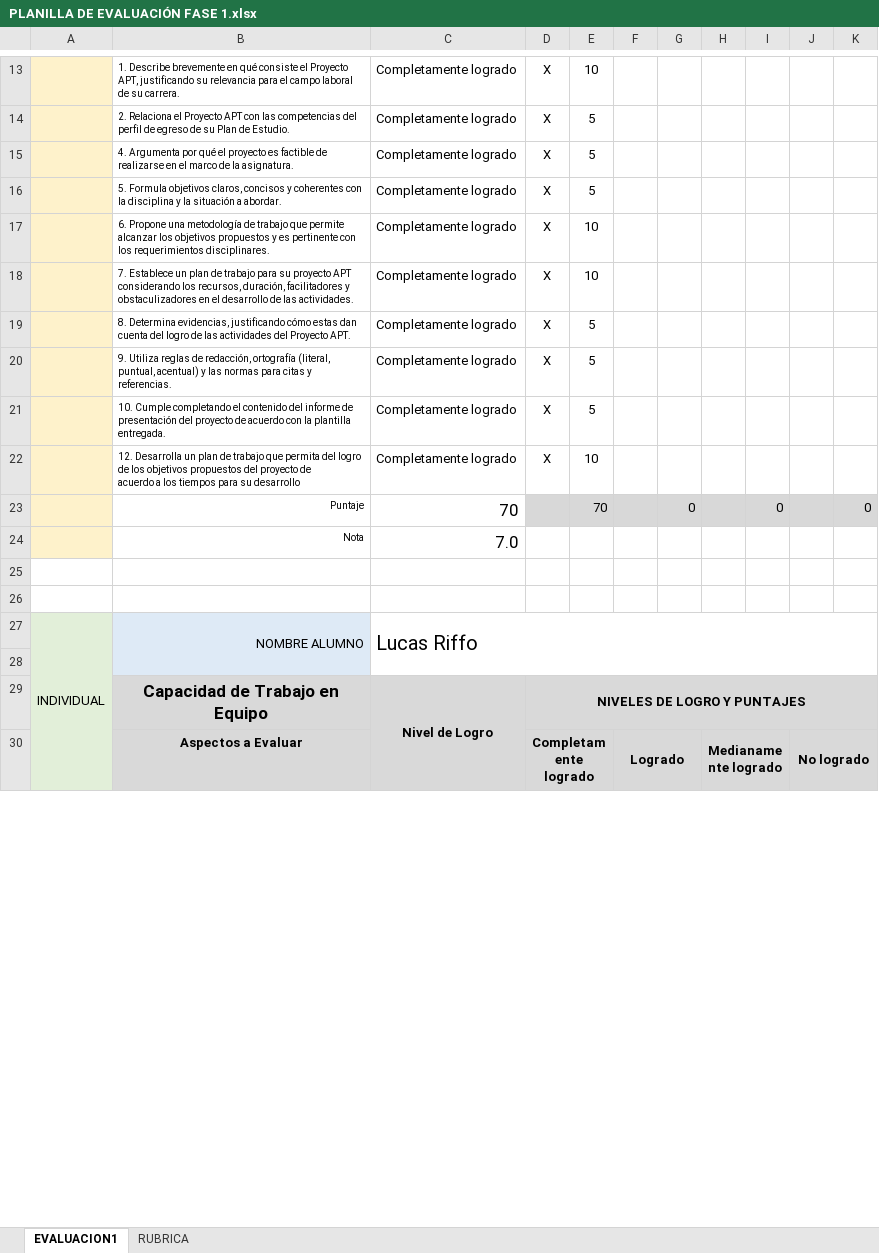
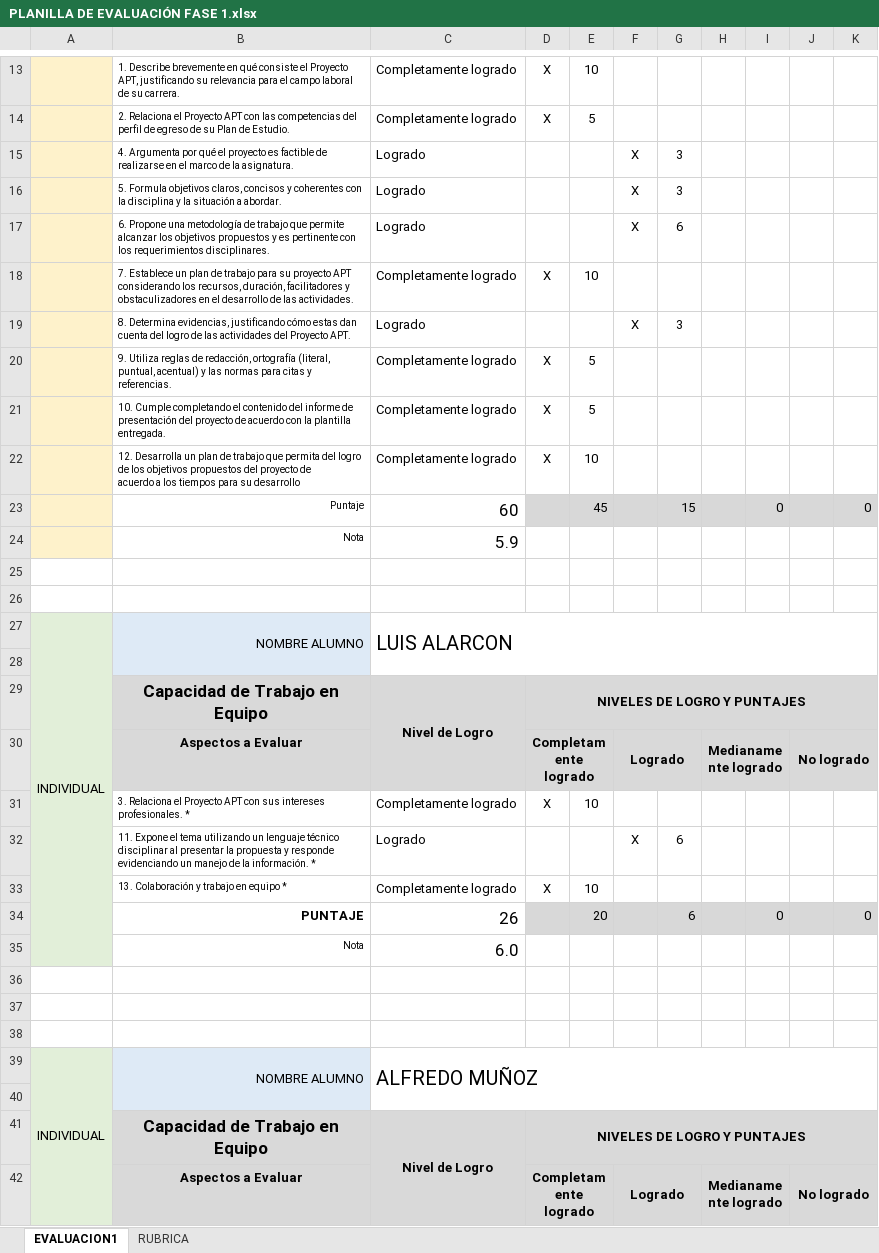
Before and after one commit to LucasOG7/CAPSTONE-004D-2025, an Excel workbook: FASE 1/Evidencias Grupales/PLANILLA DE EVALUACIÓN FASE 1.xlsx, sheet EVALUACION1, drawn as a sheet; only a part is shown, gaps mark what is left out; values as stored, in another font and other column widths than the file's, no borders; charts and pictures and conditional formats not drawn; removed rows and columns are numbered as before the commit, all else as after; the diff covers the shown part only; the diff names each change by its address in the sheet, - before the commit and + after, or states it on an @@ line.

Commit message:
Add files via upload

```diff
--- a/FASE 1/Evidencias Grupales/PLANILLA DE EVALUACIÓN FASE 1.xlsx (sheet EVALUACION1)
+++ b/FASE 1/Evidencias Grupales/PLANILLA DE EVALUACIÓN FASE 1.xlsx (sheet EVALUACION1)
-row 15:  | 4. Argumenta por qué el proyecto es factible de realizarse en el marco de la asignatura. | Completamente logrado | X | 5
-row 16:  | 5. Formula objetivos claros, concisos y coherentes con la disciplina y la situación a abordar. | Completamente logrado | X | 5
-row 17:  | 6. Propone una metodología de trabajo que permite alcanzar los objetivos propuestos y es pertinente con los requerimientos disciplinares. | Completamente logrado | X | 10
+row 15:  | 4. Argumenta por qué el proyecto es factible de realizarse en el marco de la asignatura. | Logrado |  |  | X | 3
+row 16:  | 5. Formula objetivos claros, concisos y coherentes con la disciplina y la situación a abordar. | Logrado |  |  | X | 3
+row 17:  | 6. Propone una metodología de trabajo que permite alcanzar los objetivos propuestos y es pertinente con los requerimientos disciplinares. | Logrado |  |  | X | 6
-row 19:  | 8. Determina evidencias, justificando cómo estas dan cuenta del logro de las actividades del Proyecto APT. | Completamente logrado | X | 5
+row 19:  | 8. Determina evidencias, justificando cómo estas dan cuenta del logro de las actividades del Proyecto APT. | Logrado |  |  | X | 3
-C23: 70
+C23: 60
-E23: 70
+E23: 45
-G23: 0
+G23: 15
-C24: 7.0
+C24: 5.9
-A27:A35 merged
+A27:A35 merged
-B27:B28 merged
+B27:B28 merged
-C27: Lucas Riffo
+C27: LUIS ALARCON
-C27:K28 merged
+C27:K28 merged
+row 28: (empty)
@@ row 52 moved to row 29: Capacidad de Trabajo en Equipo @@
@@ row 53 moved to row 30: Aspectos a Evaluar @@
@@ row 54 moved to row 31: 3. Relaciona el Proyecto APT con sus int… @@
+row 32:  | 11. Expone el tema utilizando un lenguaje técnico disciplinar al presentar la propuesta y responde evidenciando un manejo de la información. * | Logrado |  |  | X | 6
@@ row 56 moved to row 33: 13. Colaboración y trabajo en equipo * @@
+row 34:  | PUNTAJE | 26 |  | 20 |  | 6 |  | 0 |  | 0
+row 35:  | Nota | 6.0
+row 36: (empty)
+row 37: (empty)
+row 38: (empty)
+row 39: INDIVIDUAL | NOMBRE ALUMNO | ALFREDO MUÑOZ
```
Also changed, not shown: 5 added rows, 12 removed rows, 8 edited cells, cell formats and merged cells elsewhere in this sheet, formulas that keep their value, charts or pictures.
